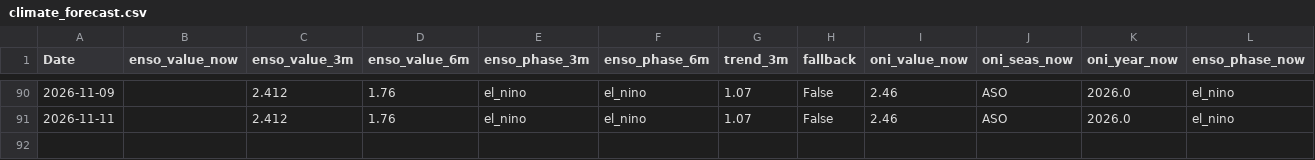
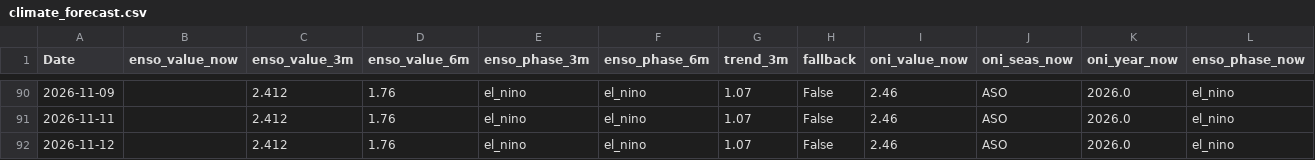
Before and after one commit to Nicotina712/agrocast, a CSV file: data/climate_forecast.csv, drawn as a sheet; only a part is shown, gaps mark what is left out; rows hold the shown columns only; the diff names each change by its address in the sheet, - before the commit and + after, or states it on an @@ line.

Commit message:
data: refresh pipeline artifacts (2026-11-12 21:16 UTC)

```diff
--- a/data/climate_forecast.csv
+++ b/data/climate_forecast.csv
+row 92: 2026-11-12 |  | 2.412 | 1.76 | el_nino | el_nino | 1.07 | False | 2.46 | ASO | 2026.0 | el_nino
```
Also changed, not shown: artifacts/signals.csv, data/cme_history.csv, 56 other files.
